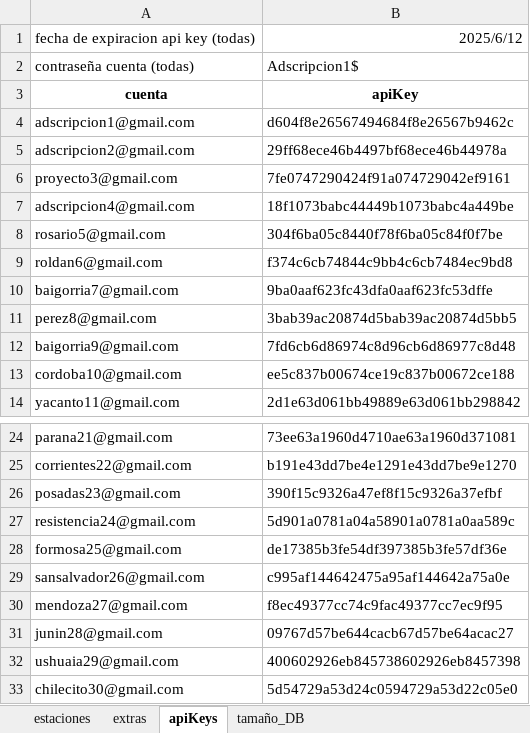
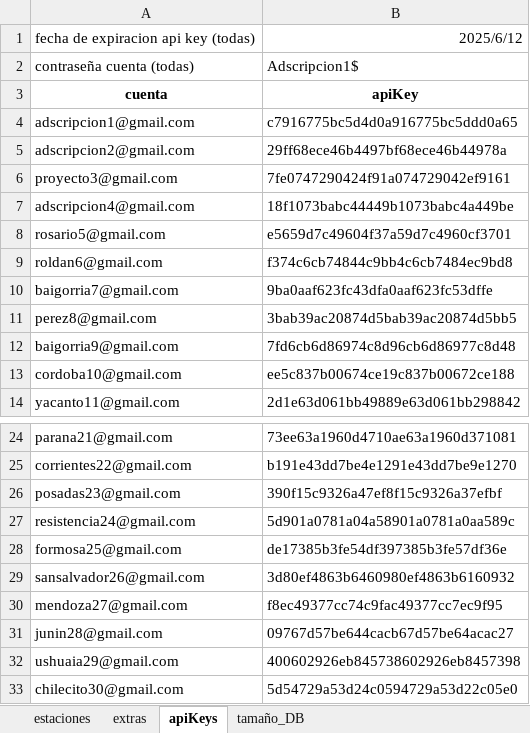
Before and after one commit to Facunditos/wunder, an Excel workbook: info_wunder.xlsx, sheet apiKeys, drawn as a sheet; only a part is shown, gaps mark what is left out; values as stored, in another font and other column widths than the file's, no borders; the diff names each change by its address in the sheet, - before the commit and + after, or states it on an @@ line.

```diff
--- a/info_wunder.xlsx (sheet apiKeys)
+++ b/info_wunder.xlsx (sheet apiKeys)
-B4: d604f8e26567494684f8e26567b9462c
+B4: c7916775bc5d4d0a916775bc5ddd0a65
-B8: 304f6ba05c8440f78f6ba05c84f0f7be
+B8: e5659d7c49604f37a59d7c4960cf3701
-B29: c995af144642475a95af144642a75a0e
+B29: 3d80ef4863b6460980ef4863b6160932
```
Also changed, not shown: 29 other files.
